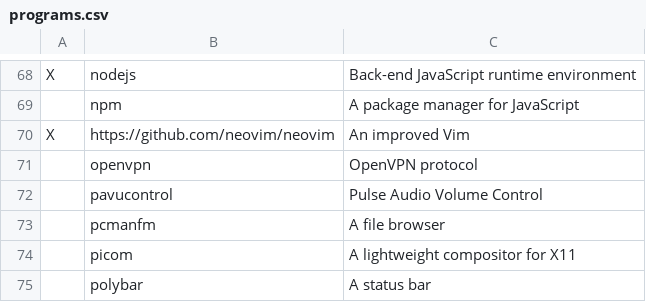
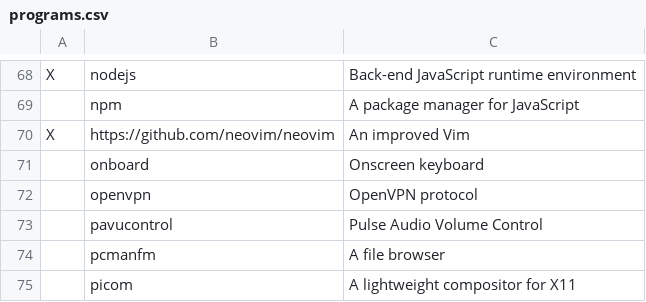
Before and after one commit to miikanissi/dotfiles, a CSV file: programs.csv, drawn as a sheet; only a part is shown, gaps mark what is left out; the shorter side is filled out with more unchanged rows.

Commit message:
onscreen keyboard setup and go for nvim

```diff
--- a/programs.csv
+++ b/programs.csv
@@ -70,2 +70,3 @@ X,nodejs,Back-end JavaScript runtime environment
 X,https://github.com/neovim/neovim,An improved Vim
+,onboard,Onscreen keyboard
 ,openvpn,OpenVPN protocol
```
Also changed, not shown: 4 other files.
